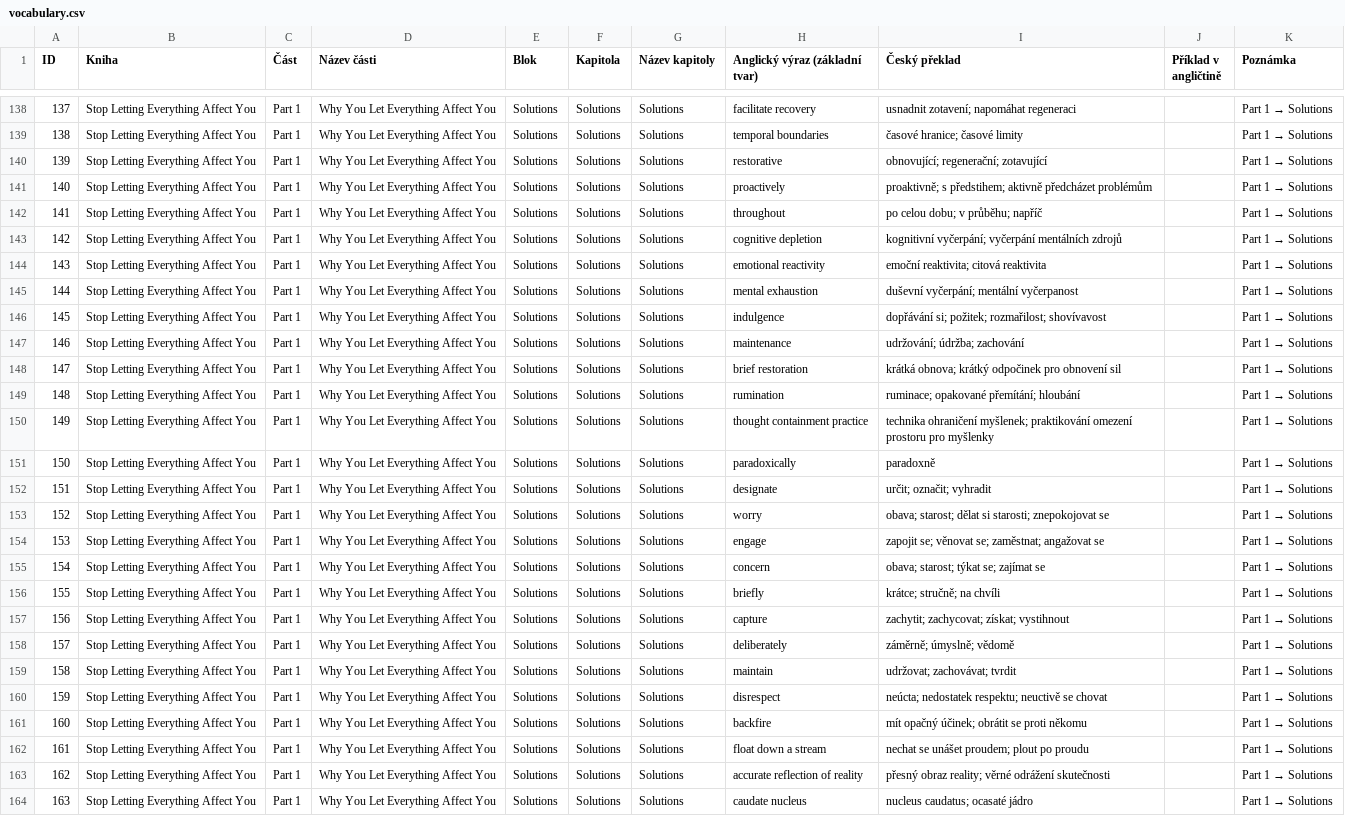
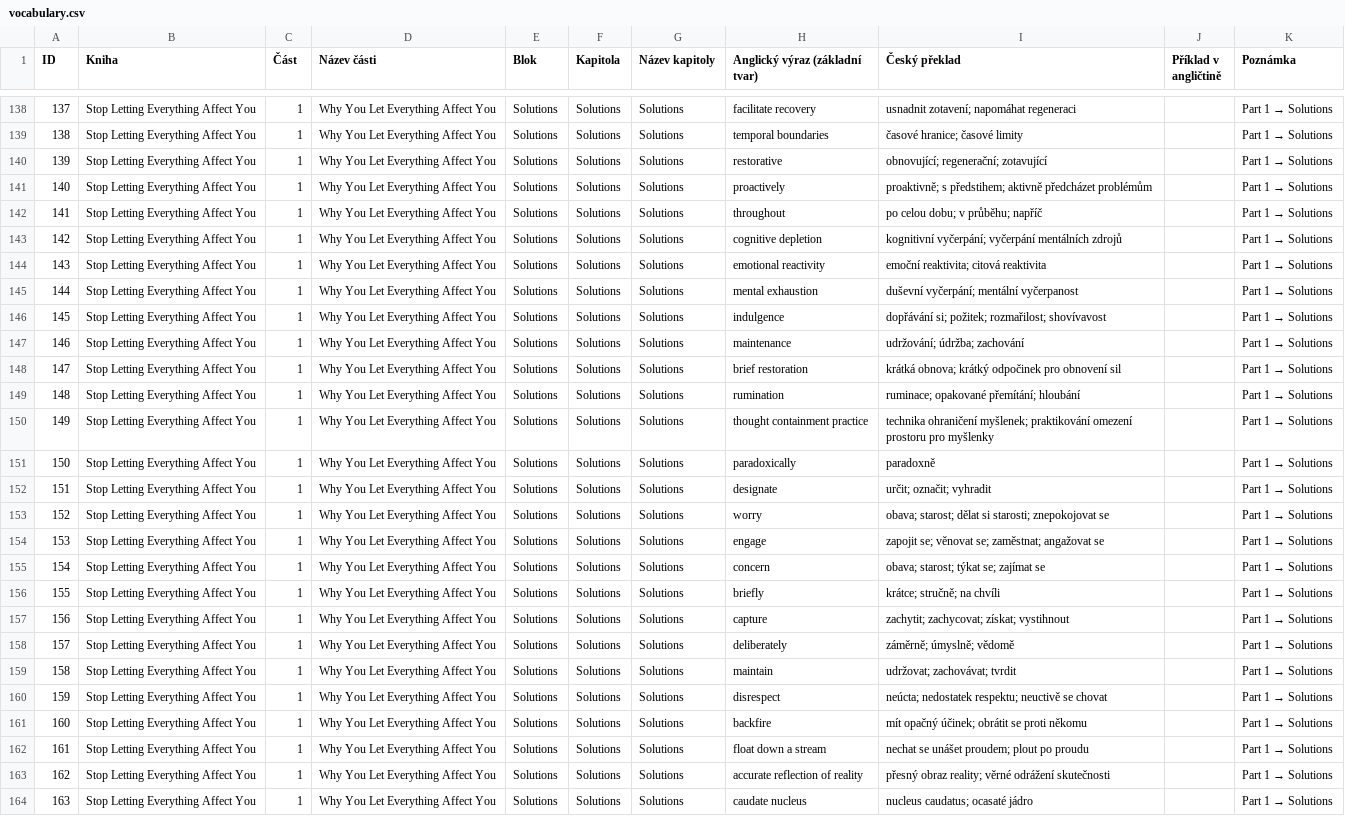
Before and after one commit to kachnazkoci/translate-eng, a CSV file: vocabulary.csv, drawn as a sheet; only a part is shown, gaps mark what is left out; the diff covers the shown part only; the diff names each change by its address in the sheet, - before the commit and + after, or states it on an @@ line.

Commit message:
Parts and chapters divided

```diff
--- a/vocabulary.csv
+++ b/vocabulary.csv
-C138:C164 (Část): Part 1
+C138:C164 (Část): 1
```
Also changed, not shown: 62 edited cells elsewhere in this file, 1 other file.
